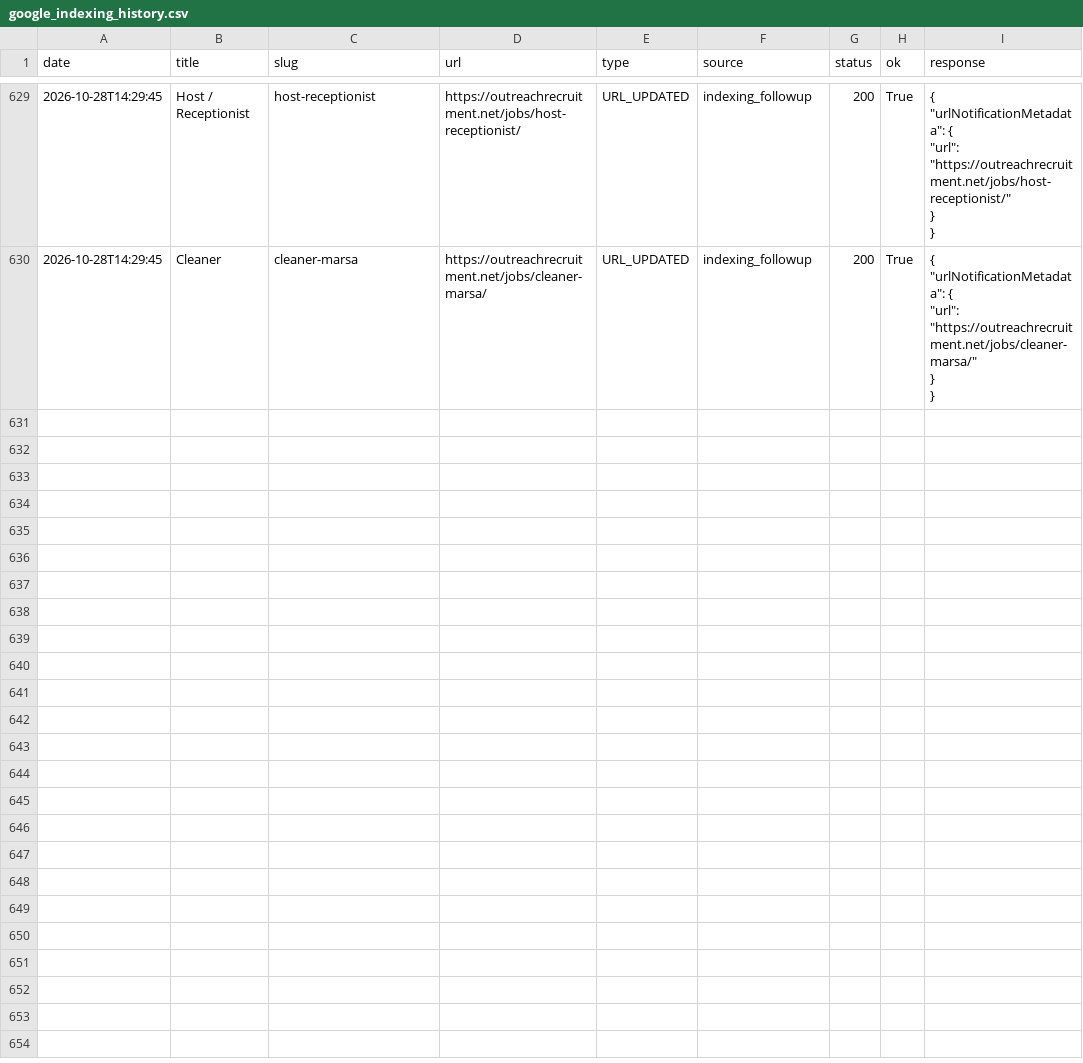
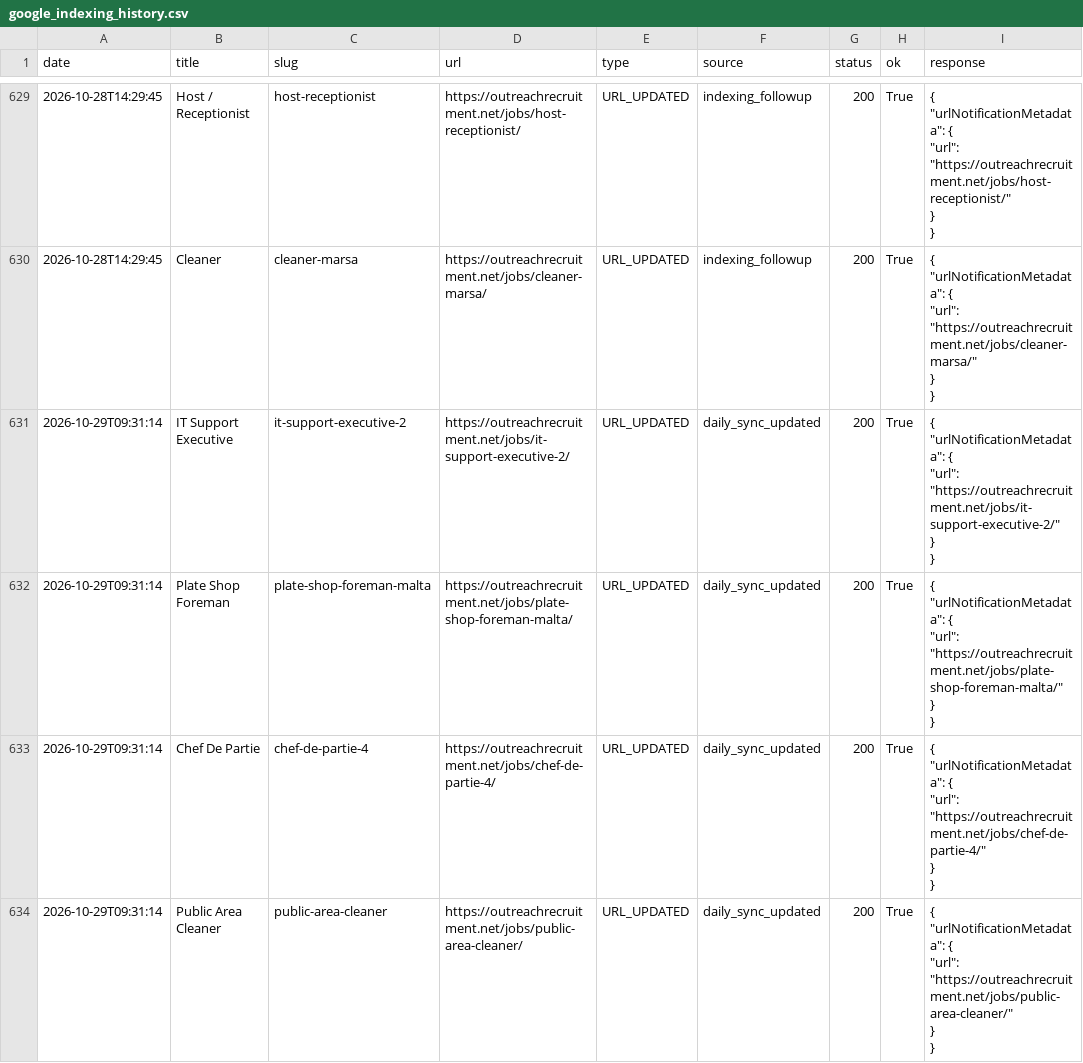
Before and after one commit to sofyanebarakat-beep/OutreachRecruitment-Jobs-in-Malta, a CSV file: reports/google_indexing_history.csv, drawn as a sheet; only a part is shown, gaps mark what is left out; ↵ is a line break in a cell; the diff covers the shown part only; the diff names each change by its address in the sheet, - before the commit and + after, or states it on an @@ line.

```diff
--- a/reports/google_indexing_history.csv
+++ b/reports/google_indexing_history.csv
+row 631: 2026-10-29T09:31:14 | IT Support Executive | it-support-executive-2 | https://outreachrecruitment.net/jobs/it-support-executive-2/ | URL_UPDATED | daily_sync_updated | 200 | True | { ↵ "urlNotificationMetadata": { ↵ "url": "https://outreachrecruitment.net/jobs/it-support-executive-2/" ↵ } ↵ }
+row 632: 2026-10-29T09:31:14 | Plate Shop Foreman | plate-shop-foreman-malta | https://outreachrecruitment.net/jobs/plate-shop-foreman-malta/ | URL_UPDATED | daily_sync_updated | 200 | True | { ↵ "urlNotificationMetadata": { ↵ "url": "https://outreachrecruitment.net/jobs/plate-shop-foreman-malta/" ↵ } ↵ }
+row 633: 2026-10-29T09:31:14 | Chef De Partie | chef-de-partie-4 | https://outreachrecruitment.net/jobs/chef-de-partie-4/ | URL_UPDATED | daily_sync_updated | 200 | True | { ↵ "urlNotificationMetadata": { ↵ "url": "https://outreachrecruitment.net/jobs/chef-de-partie-4/" ↵ } ↵ }
+row 634: 2026-10-29T09:31:14 | Public Area Cleaner | public-area-cleaner | https://outreachrecruitment.net/jobs/public-area-cleaner/ | URL_UPDATED | daily_sync_updated | 200 | True | { ↵ "urlNotificationMetadata": { ↵ "url": "https://outreachrecruitment.net/jobs/public-area-cleaner/" ↵ } ↵ }
```
Also changed, not shown: 12 added rows elsewhere in this file, 40 other files.
